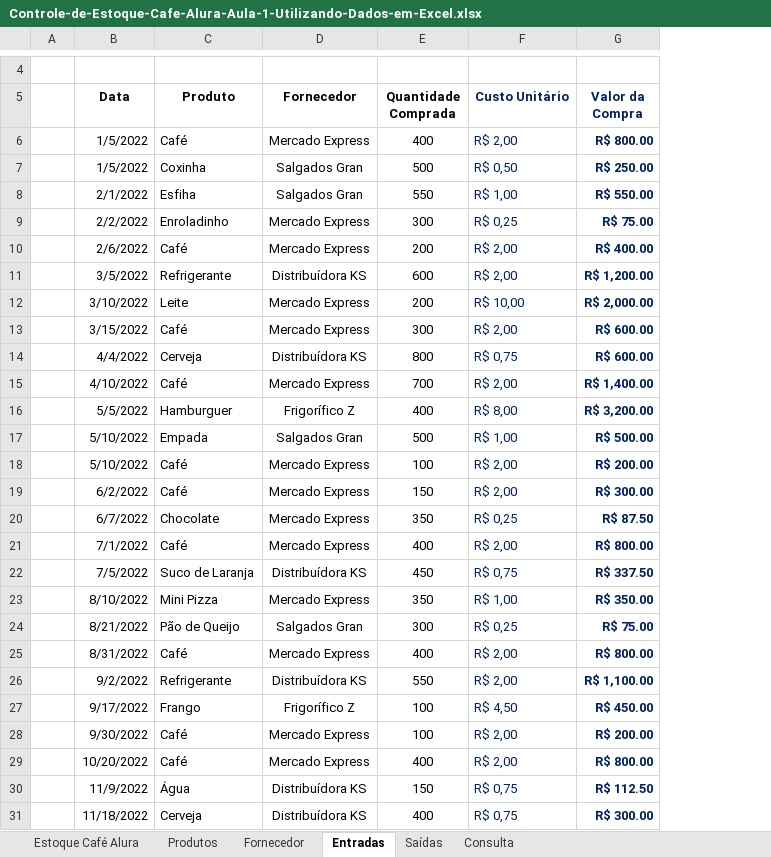
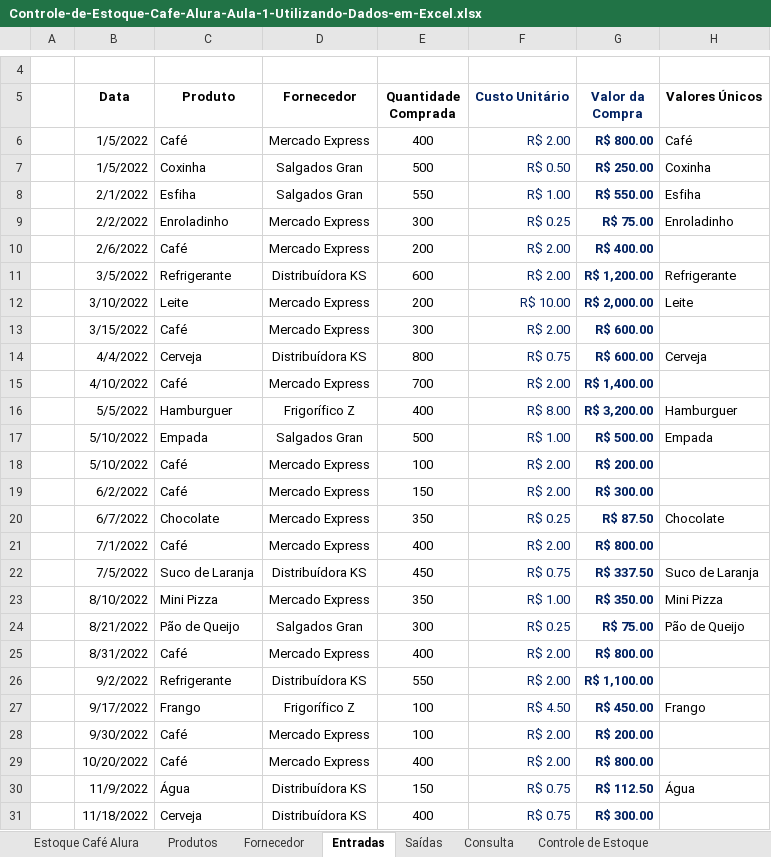
Before and after one commit to henriqfaria/excel, an Excel workbook: Controle-de-Estoque-Cafe-Alura-Aula-1-Utilizando-Dados-em-Excel.xlsx, sheet Entradas, drawn as a sheet; only a part is shown, gaps mark what is left out; values as stored, in another font and other column widths than the file's, no borders; charts and pictures and table styles not drawn; the diff names each change by its address in the sheet, - before the commit and + after, or states it on an @@ line.

```diff
--- a/Controle-de-Estoque-Cafe-Alura-Aula-1-Utilizando-Dados-em-Excel.xlsx (sheet Entradas)
+++ b/Controle-de-Estoque-Cafe-Alura-Aula-1-Utilizando-Dados-em-Excel.xlsx (sheet Entradas)
+sheet tab: Controle de Estoque
+column H (Valores Únicos), rows 6-30: Café | Coxinha | Esfiha | Enroladinho |  | Refrigerante | Leite |  | Cerveja |  | Hamburguer | Empada |  |  | Chocolate |  | Suco de Laranja | Mini Pizza | Pão de Queijo |  |  | Frango |  |  | Água
-F6 (Custo Unitário): R$ 2,00
+F6 (Custo Unitário): R$ 2.00
-F7 (Custo Unitário): R$ 0,50
+F7 (Custo Unitário): R$ 0.50
-F8 (Custo Unitário): R$ 1,00
+F8 (Custo Unitário): R$ 1.00
-F9 (Custo Unitário): R$ 0,25
+F9 (Custo Unitário): R$ 0.25
-F10:F11 (Custo Unitário): R$ 2,00
+F10:F11 (Custo Unitário): R$ 2.00
-F12 (Custo Unitário): R$ 10,00
+F12 (Custo Unitário): R$ 10.00
-F13 (Custo Unitário): R$ 2,00
+F13 (Custo Unitário): R$ 2.00
-F14 (Custo Unitário): R$ 0,75
+F14 (Custo Unitário): R$ 0.75
-F15 (Custo Unitário): R$ 2,00
+F15 (Custo Unitário): R$ 2.00
-F16 (Custo Unitário): R$ 8,00
+F16 (Custo Unitário): R$ 8.00
-F17 (Custo Unitário): R$ 1,00
+F17 (Custo Unitário): R$ 1.00
-F18:F19 (Custo Unitário): R$ 2,00
+F18:F19 (Custo Unitário): R$ 2.00
-F20 (Custo Unitário): R$ 0,25
+F20 (Custo Unitário): R$ 0.25
-F21 (Custo Unitário): R$ 2,00
+F21 (Custo Unitário): R$ 2.00
-F22 (Custo Unitário): R$ 0,75
+F22 (Custo Unitário): R$ 0.75
-F23 (Custo Unitário): R$ 1,00
+F23 (Custo Unitário): R$ 1.00
-F24 (Custo Unitário): R$ 0,25
+F24 (Custo Unitário): R$ 0.25
-F25:F26 (Custo Unitário): R$ 2,00
+F25:F26 (Custo Unitário): R$ 2.00
-F27 (Custo Unitário): R$ 4,50
+F27 (Custo Unitário): R$ 4.50
-F28:F29 (Custo Unitário): R$ 2,00
+F28:F29 (Custo Unitário): R$ 2.00
-F30:F31 (Custo Unitário): R$ 0,75
+F30:F31 (Custo Unitário): R$ 0.75
```
Also changed, not shown: sheet Produtos, sheet Saídas, sheet Consulta, other sheet tabs, charts or pictures, 6 other files.
